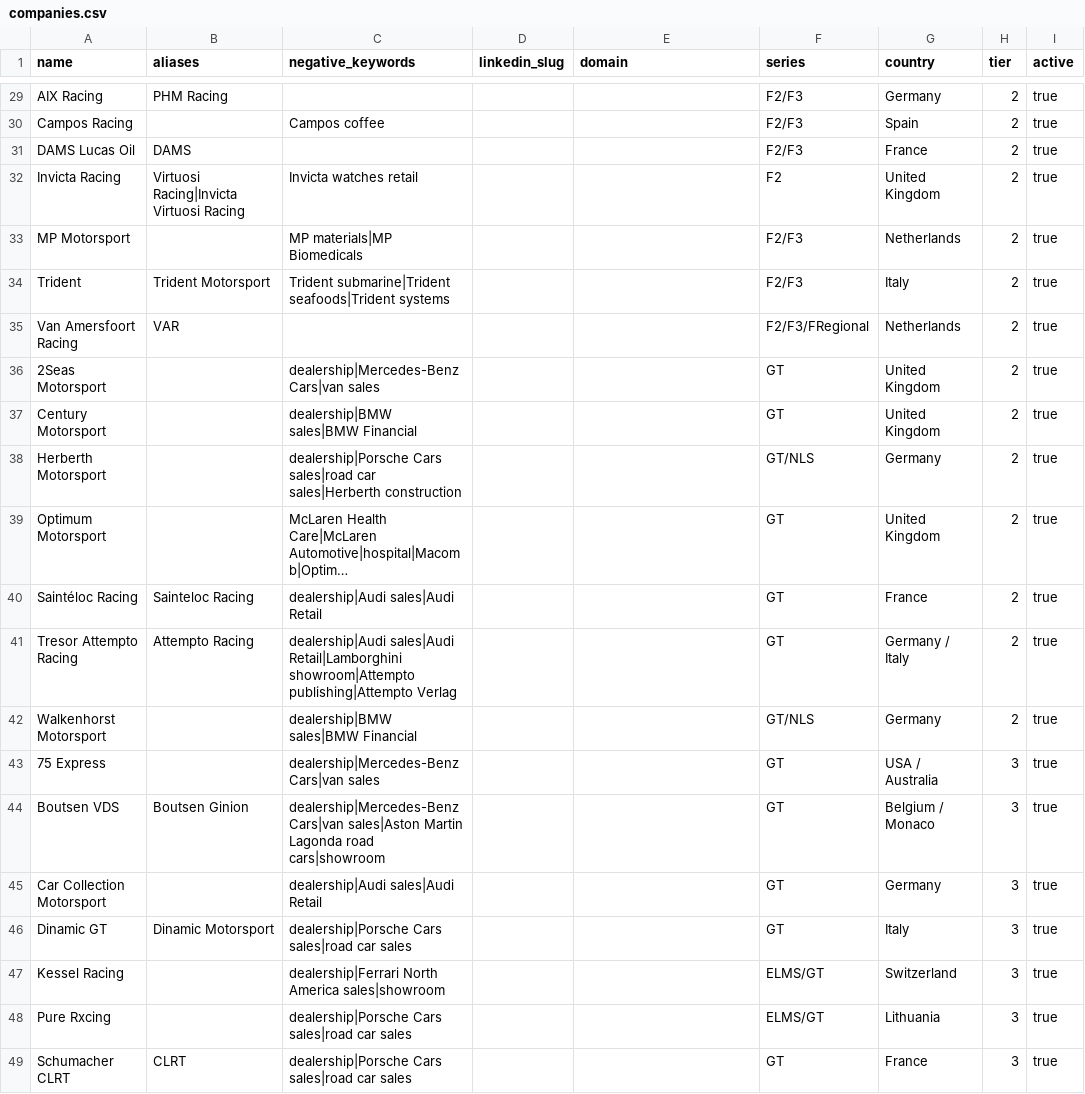
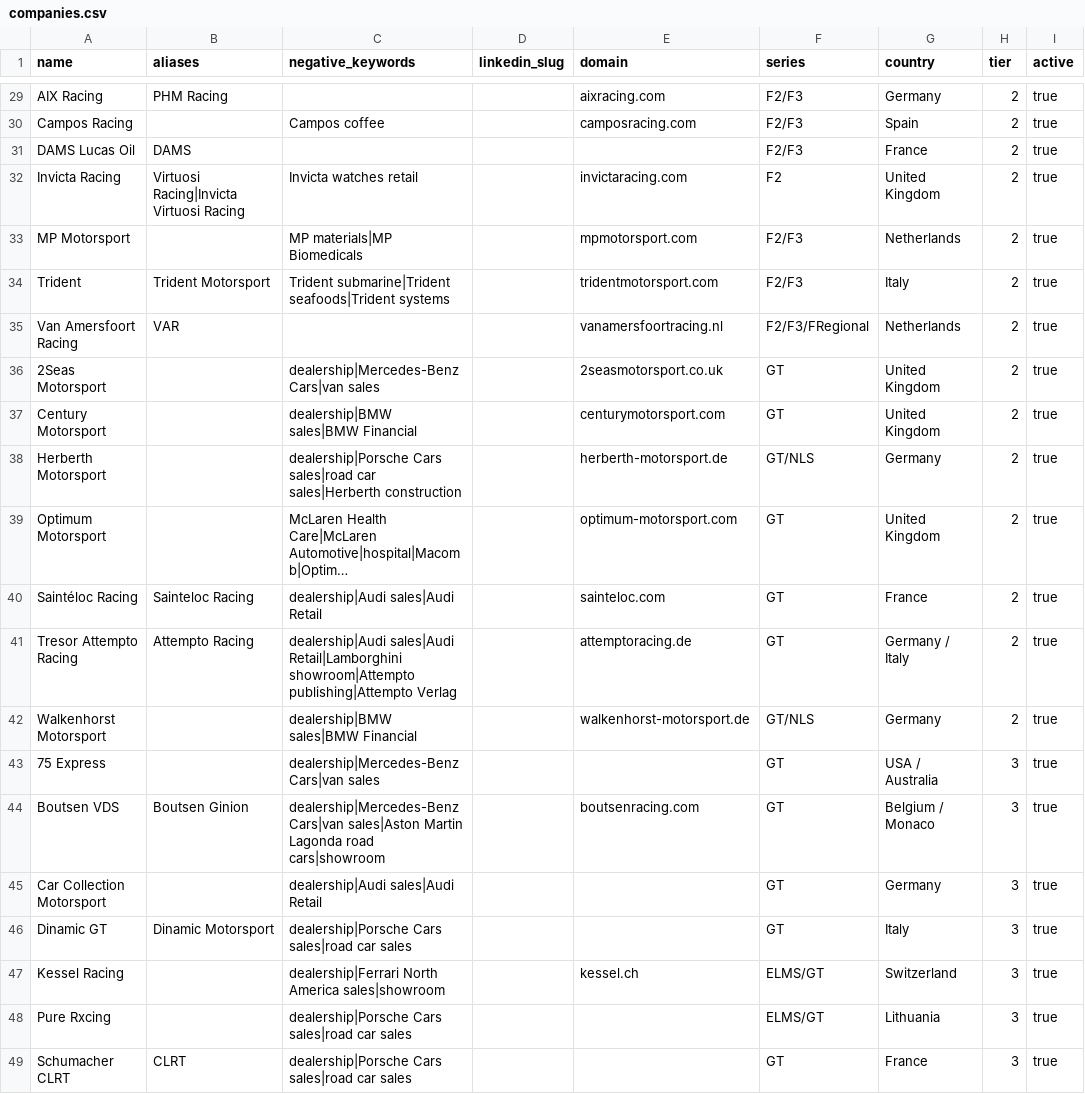
Before and after one commit to simon-sazonov/rocketapply, a CSV file: config/companies.csv, drawn as a sheet; only a part is shown, gaps mark what is left out; long unchanged cells end in …; the diff covers the shown part only; the diff names each change by its address in the sheet, - before the commit and + after, or states it on an @@ line.

```diff
--- a/config/companies.csv
+++ b/config/companies.csv
-E29 (domain): (empty)
+E29 (domain): aixracing.com
-E30 (domain): (empty)
+E30 (domain): camposracing.com
-E32 (domain): (empty)
+E32 (domain): invictaracing.com
-E33 (domain): (empty)
+E33 (domain): mpmotorsport.com
-E34 (domain): (empty)
+E34 (domain): tridentmotorsport.com
-E35 (domain): (empty)
+E35 (domain): vanamersfoortracing.nl
-E36 (domain): (empty)
+E36 (domain): 2seasmotorsport.co.uk
-E37 (domain): (empty)
+E37 (domain): centurymotorsport.com
-E38 (domain): (empty)
+E38 (domain): herberth-motorsport.de
-E39 (domain): (empty)
+E39 (domain): optimum-motorsport.com
-E40 (domain): (empty)
+E40 (domain): sainteloc.com
-E41 (domain): (empty)
+E41 (domain): attemptoracing.de
-E42 (domain): (empty)
+E42 (domain): walkenhorst-motorsport.de
-E44 (domain): (empty)
+E44 (domain): boutsenracing.com
-E47 (domain): (empty)
+E47 (domain): kessel.ch
```
Also changed, not shown: 21 edited cells elsewhere in this file, 8 other files.
